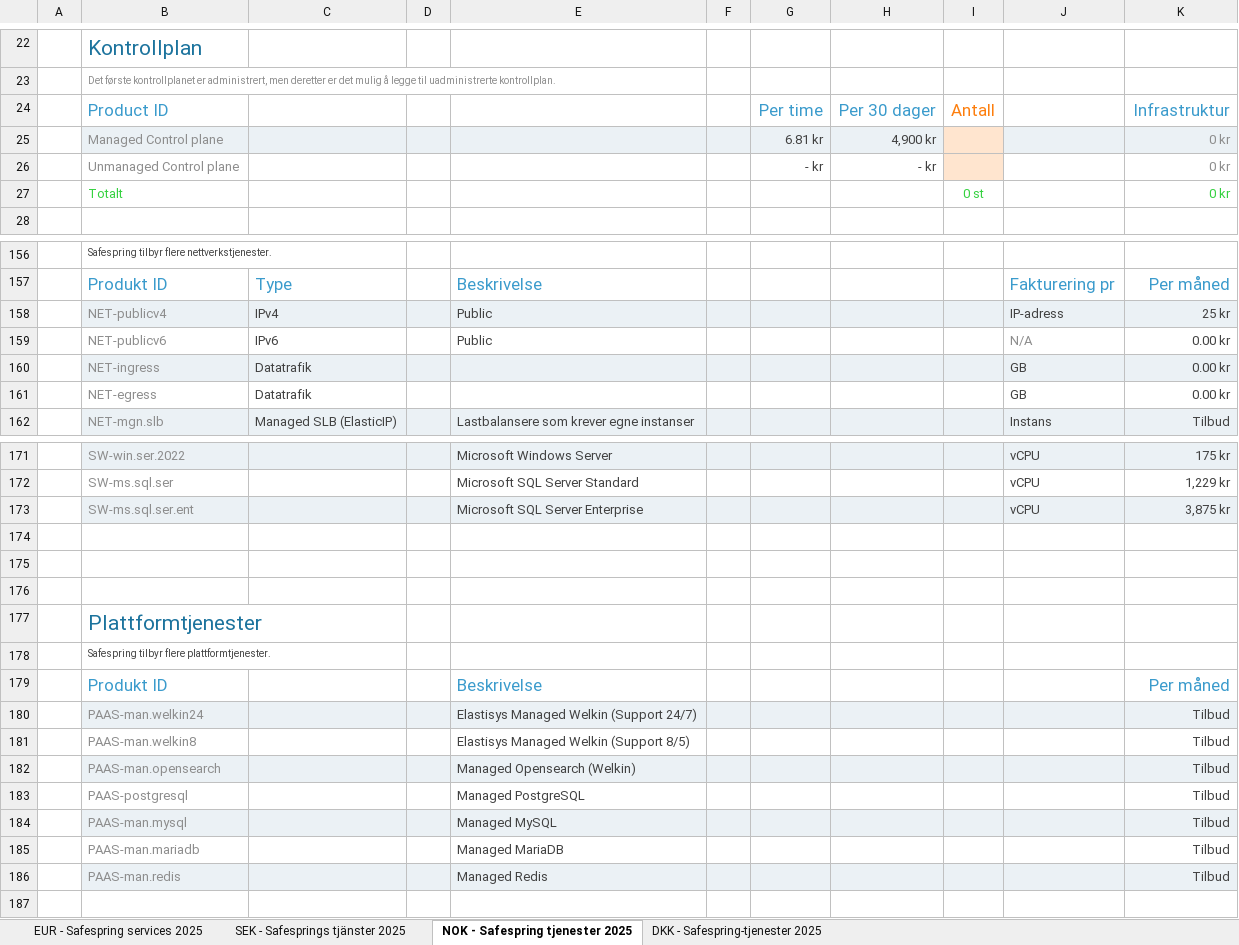
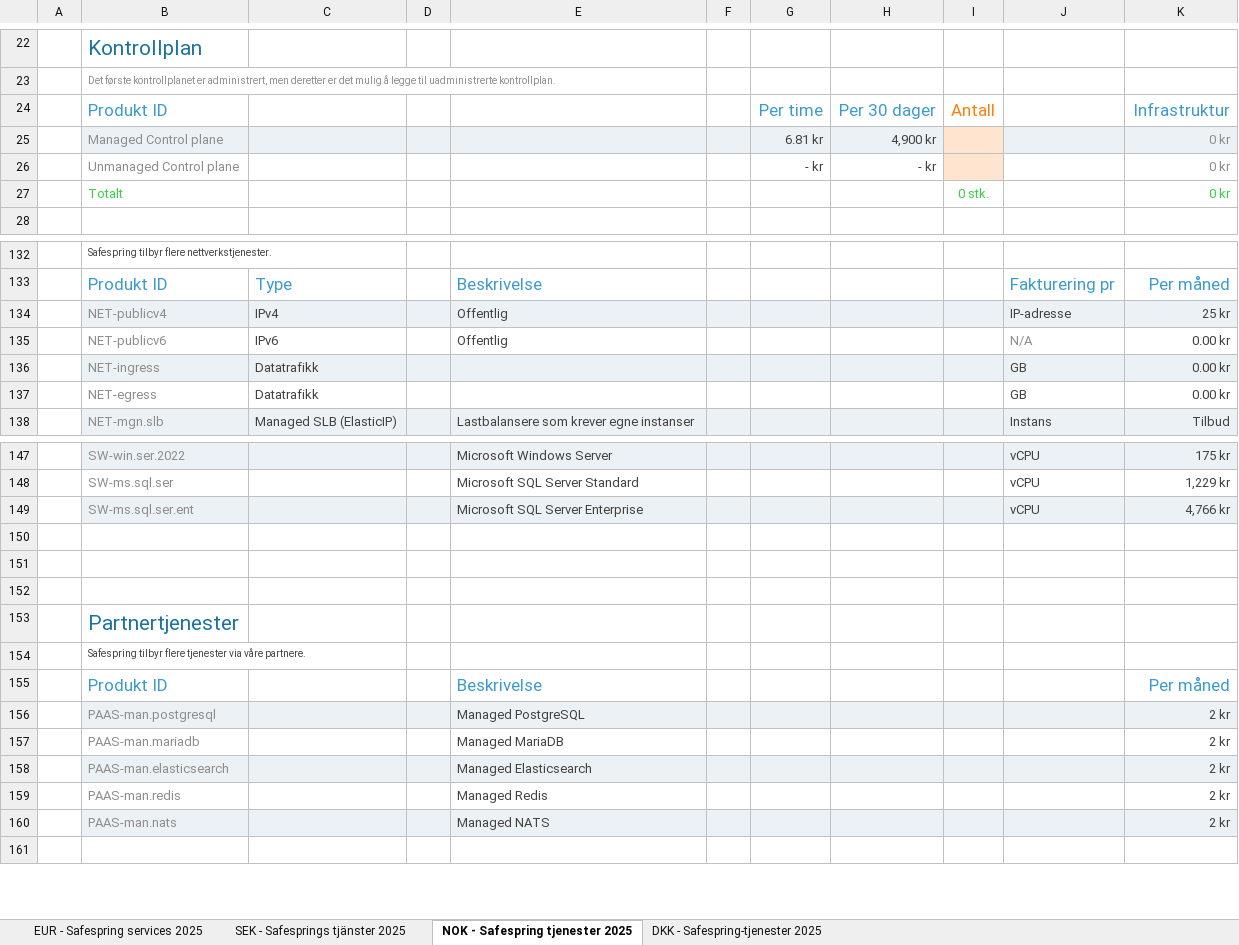
Before and after one commit to safespring/web, an Excel workbook: static/pricelist/safespring-price-list.xlsx, sheet NOK - Safespring tjenester 2025, drawn as a sheet; only a part is shown, gaps mark what is left out; values as stored, in another font and other column widths than the file's, no borders; charts and pictures and conditional formats not drawn; removed rows and columns are numbered as before the commit, all else as after; the diff covers the shown part only; the diff names each change by its address in the sheet, - before the commit and + after, or states it on an @@ line.

```diff
--- a/static/pricelist/safespring-price-list.xlsx (sheet NOK - Safespring tjenester 2025)
+++ b/static/pricelist/safespring-price-list.xlsx (sheet NOK - Safespring tjenester 2025)
-B24: Product ID
+B24: Produkt ID
-I27: 0 st
+I27: 0 stk.
-E134:E135: Public
+E134:E135: Offentlig
-J134: IP-adress
+J134: IP-adresse
-C136:C137: Datatrafik
+C136:C137: Datatrafikk
-K149: 3,875 kr
+K149: 4,766 kr
-B153: Plattformtjenester
+B153: Partnertjenester
-B154: …tilbyr flere plattformtjenester.
+B154: …tilbyr flere tjenester via våre partnere.
-row 180:  | PAAS-man.welkin24 |  |  | Elastisys Managed Welkin (Support 24/7) |  |  |  |  |  | Tilbud
-row 181:  | PAAS-man.welkin8 |  |  | Elastisys Managed Welkin (Support 8/5) |  |  |  |  |  | Tilbud
-row 182:  | PAAS-man.opensearch |  |  | Managed Opensearch (Welkin) |  |  |  |  |  | Tilbud
-B156: PAAS-postgresql
+B156: PAAS-man.postgresql
-B156:K156 fill: none
+B156:K156 fill: #EBF1F5
-K156: Tilbud
+K156: 2 kr
-row 184:  | PAAS-man.mysql |  |  | Managed MySQL |  |  |  |  |  | Tilbud
-K157: Tilbud
+K157: 2 kr
+row 158:  | PAAS-man.elasticsearch |  |  | Managed Elasticsearch |  |  |  |  |  | 2 kr
-B159:K159 fill: #EBF1F5
+B159:K159 fill: none
-K159: Tilbud
+K159: 2 kr
+row 160:  | PAAS-man.nats |  |  | Managed NATS |  |  |  |  |  | 2 kr
```
Also changed, not shown: 34 removed rows and 34 edited cells elsewhere in this sheet, sheet DKK - Safespring-tjenester 2025, sheet EUR - Safespring services 2025, sheet SEK - Safesprings tjänster 2025, formulas that keep their value, 29 other files.
